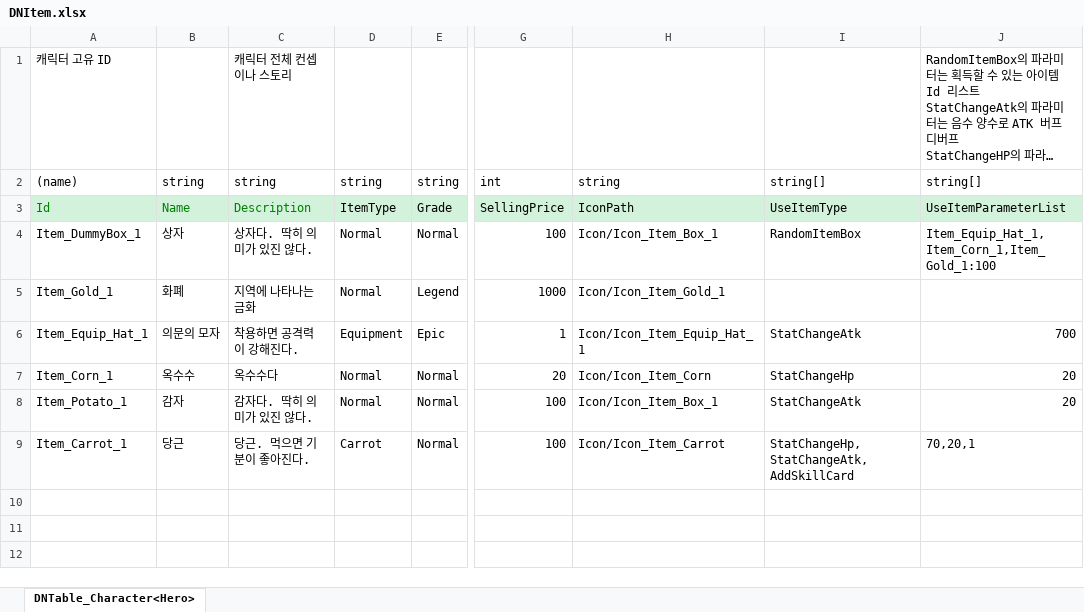
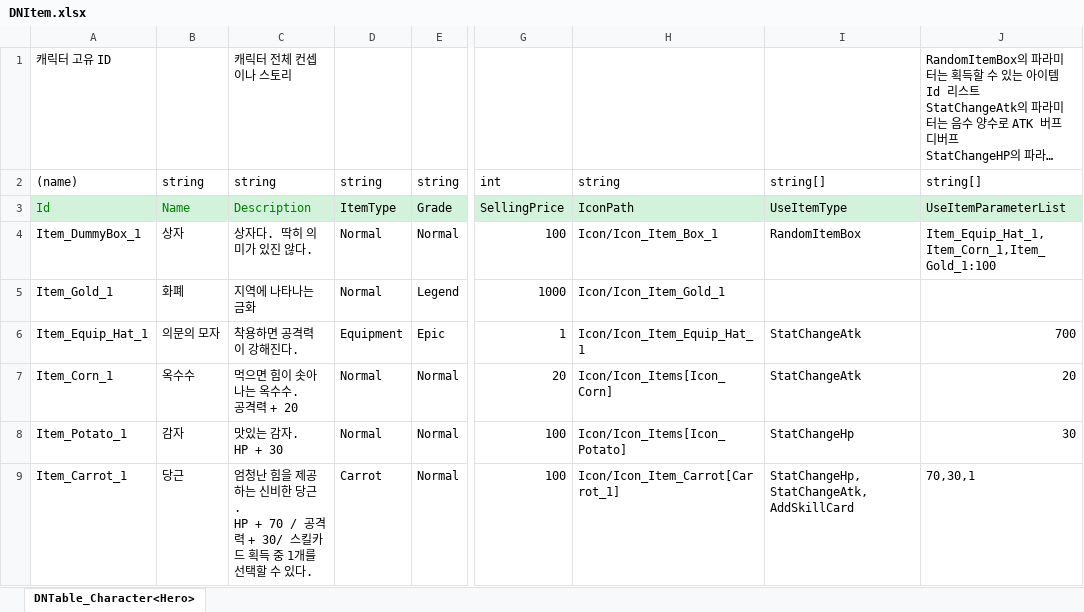
Before and after one commit to leekiin/2DMainProject, an Excel workbook: JsonConverter/ExcelFiles/DNItem.xlsx, sheet DNTable_Character<Hero>, drawn as a sheet; only a part is shown, gaps mark what is left out; long unchanged cells end in …; values as stored, in another font and other column widths than the file's, no borders; ↵ is a line break in a cell; the diff names each change by its address in the sheet, - before the commit and + after, or states it on an @@ line.

```diff
--- a/JsonConverter/ExcelFiles/DNItem.xlsx (sheet DNTable_Character<Hero>)
+++ b/JsonConverter/ExcelFiles/DNItem.xlsx (sheet DNTable_Character<Hero>)
-C7: 옥수수다
+C7: 먹으면 힘이 솟아나는 옥수수. ↵ 공격력 + 20
-H7: Icon/Icon_Item_Corn
+H7: Icon/Icon_Items[Icon_Corn]
-I7: StatChangeHp
+I7: StatChangeAtk
-C8: 감자다. 딱히 의미가 있진 않다.
+C8: 맛있는 감자. ↵ HP + 30
-H8: Icon/Icon_Item_Box_1
+H8: Icon/Icon_Items[Icon_Potato]
-I8: StatChangeAtk
+I8: StatChangeHp
-J8: 20
+J8: 30
-C9: 당근. 먹으면 기분이 좋아진다.
+C9: 엄청난 힘을 제공하는 신비한 당근. ↵ HP + 70 / 공격력 + 30/ 스킬카드 획득 중 1개를 선택할 수 있다.
-H9: Icon/Icon_Item_Carrot
+H9: Icon/Icon_Item_Carrot[Carrot_1]
-J9: 70,20,1
+J9: 70,30,1
```
Also changed, not shown: JsonConverter/ExcelFiles/DNFieldObject.xlsx, 16 other files.
